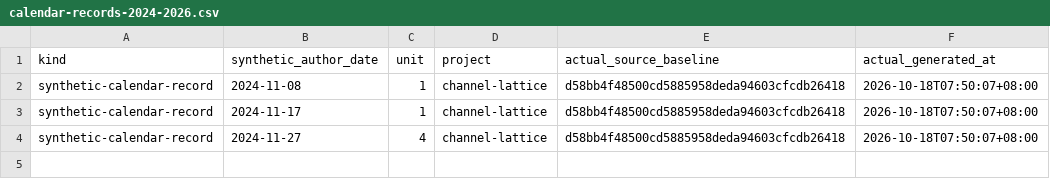
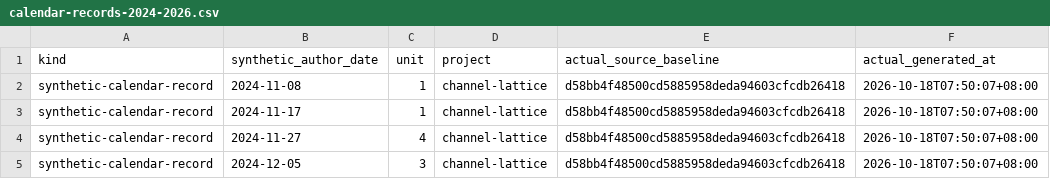
Before and after one commit to Khalil-Work/channel-lattice, a CSV file: docs/calendar-records-2024-2026.csv, drawn as a sheet; the diff names each change by its address in the sheet, - before the commit and + after, or states it on an @@ line.

Commit message:
docs: synthetic calendar record 2024-12-05 unit 3
Documentation calendar reconstruction generated on 2026-10-18. Historical author dates do not date source development.

```diff
--- a/docs/calendar-records-2024-2026.csv
+++ b/docs/calendar-records-2024-2026.csv
+row 5: synthetic-calendar-record | 2024-12-05 | 3 | channel-lattice | d58bb4f48500cd5885958deda94603cfcdb26418 | 2026-10-18T07:50:07+08:00
```
